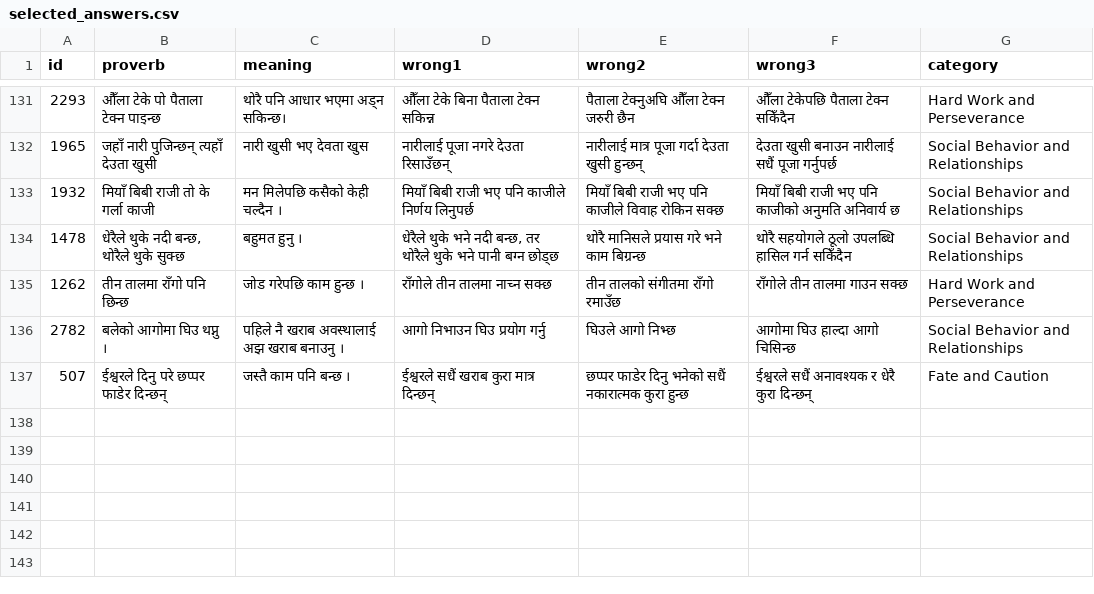
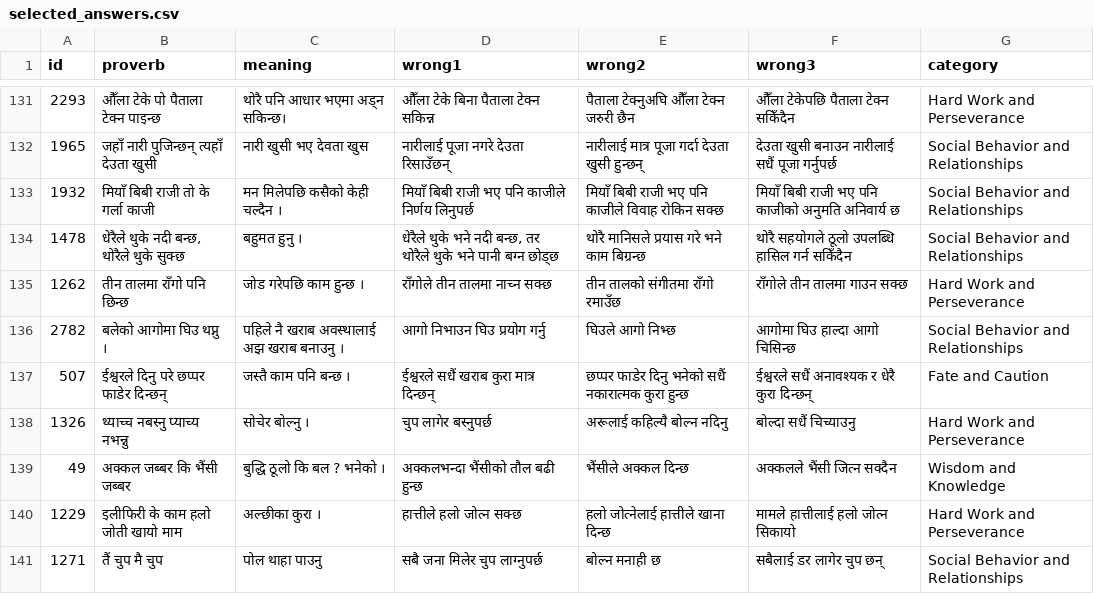
Before and after one commit to cluelesprogrammer/nepali-proverb-validator, a CSV file: jobs/74c02bfa-1a9d-4598-8685-9263491974bb/selected_answers.csv, drawn as a sheet; only a part is shown, gaps mark what is left out.

Commit message:
chore(data): session 74c02bfa-1a9d-4598-8685-9263491974bb @ 2026-07-24T12:24:25.285Z

```diff
--- a/jobs/74c02bfa-1a9d-4598-8685-9263491974bb/selected_answers.csv
+++ b/jobs/74c02bfa-1a9d-4598-8685-9263491974bb/selected_answers.csv
@@ -137 +137,5 @@
 507,ईश्वरले दिनु परे छप्पर फाडेर दिन्छन्,जस्तै काम पनि बन्छ ।,ईश्वरले सधैं खराब कुरा मात्र दिन्छन्,छप्पर फाडेर दिनु भनेको सधैं नकारात्मक कुरा हुन्छ,ईश्वरले सधैं अनावश्यक र धेरै कुरा दिन्छन्,Fate and Caution
+1326,थ्याच्च नबस्नु प्याच्य नभन्नु,सोचेर बोल्नु ।,चुप लागेर बस्नुपर्छ,अरूलाई कहिल्यै बोल्न नदिनु,बोल्दा सधैं चिच्याउनु,Hard Work and Perseverance
+49,अक्कल जब्बर कि भैंसी जब्बर,बुद्धि ठूलो कि बल ? भनेको ।,अक्कलभन्दा भैंसीको तौल बढी हुन्छ,भैंसीले अक्कल दिन्छ,अक्कलले भैंसी जित्न सक्दैन,Wisdom and Knowledge
+1229,इलीफिरी के काम हलो जोती खायो माम,अल्छीका कुरा ।,हात्तीले हलो जोत्न सक्छ,हलो जोत्नेलाई हात्तीले खाना दिन्छ,मामले हात्तीलाई हलो जोत्न सिकायो,Hard Work and Perseverance
+1271,तैं चुप मै चुप,पोल थाहा पाउनु,सबै जना मिलेर चुप लाग्नुपर्छ,बोल्न मनाही छ,सबैलाई डर लागेर चुप छन्,Social Behavior and Relationships
```
